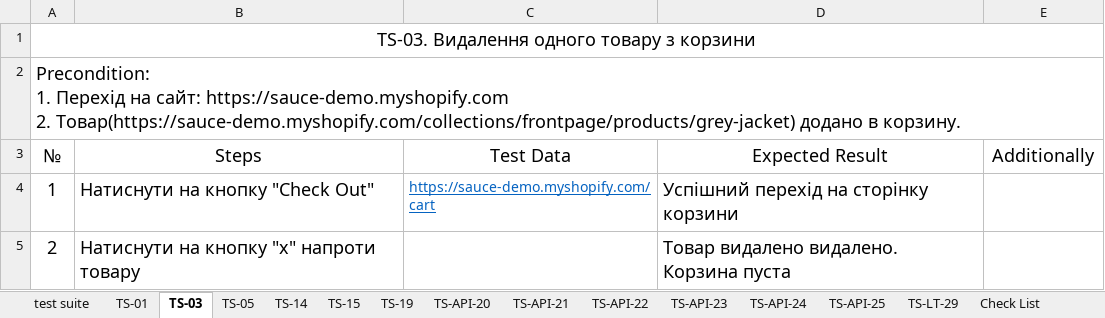
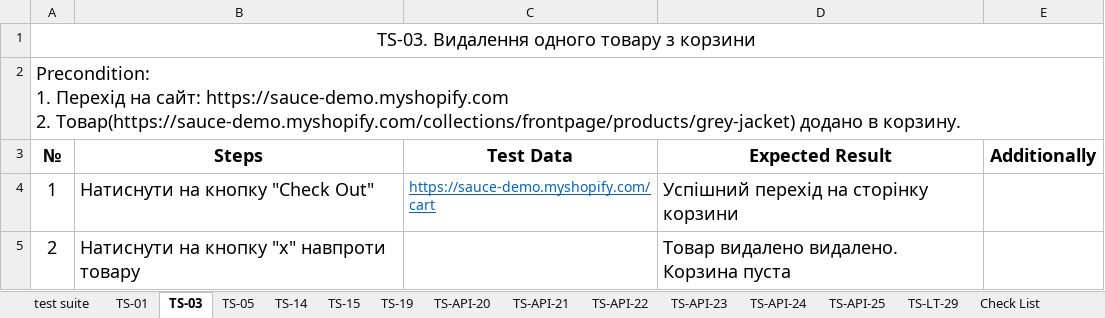
Before and after one commit to Berserkerere/QA_Resume, an Excel workbook: Docs/Test_Suite.xlsx, sheet TS-03, drawn as a sheet; values as stored, in another font and other column widths than the file's, no borders; the diff names each change by its address in the sheet, - before the commit and + after, or states it on an @@ line.

```diff
--- a/Docs/Test_Suite.xlsx (sheet TS-03)
+++ b/Docs/Test_Suite.xlsx (sheet TS-03)
-A3:E3 bold: off
+A3:E3 bold: on
-B5 (Steps): Натиснути на кнопку "х" напроти товару
+B5 (Steps): Натиснути на кнопку "х" навпроти товару
```
Also changed, not shown: sheet Bugs, sheet test suite, sheet TS-15, sheet TS-19, sheet TS-LT-29, sheet TS-05, 9 more sheets, 4 other files.
